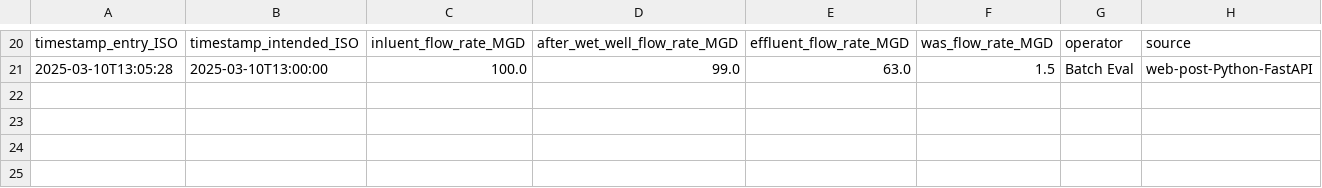
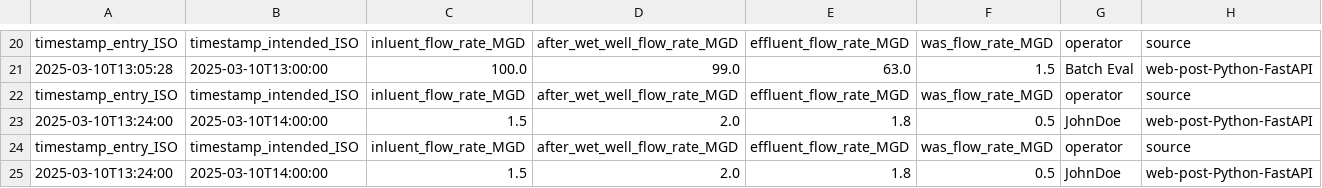
Before and after one commit to claytonsrobot/maxops, a CSV file: exports/intermediate/hourly_data.csv, drawn as a sheet; only a part is shown, gaps mark what is left out; the diff names each change by its address in the sheet, - before the commit and + after, or states it on an @@ line.

```diff
--- a/exports/intermediate/hourly_data.csv
+++ b/exports/intermediate/hourly_data.csv
+row 22: timestamp_entry_ISO | timestamp_intended_ISO | inluent_flow_rate_MGD | after_wet_well_flow_rate_MGD | effluent_flow_rate_MGD | was_flow_rate_MGD | operator | source
+row 23: 2025-03-10T13:24:00 | 2025-03-10T14:00:00 | 1.5 | 2.0 | 1.8 | 0.5 | JohnDoe | web-post-Python-FastAPI
+row 24: timestamp_entry_ISO | timestamp_intended_ISO | inluent_flow_rate_MGD | after_wet_well_flow_rate_MGD | effluent_flow_rate_MGD | was_flow_rate_MGD | operator | source
+row 25: 2025-03-10T13:24:00 | 2025-03-10T14:00:00 | 1.5 | 2.0 | 1.8 | 0.5 | JohnDoe | web-post-Python-FastAPI
```
Also changed, not shown: 10 other files.
